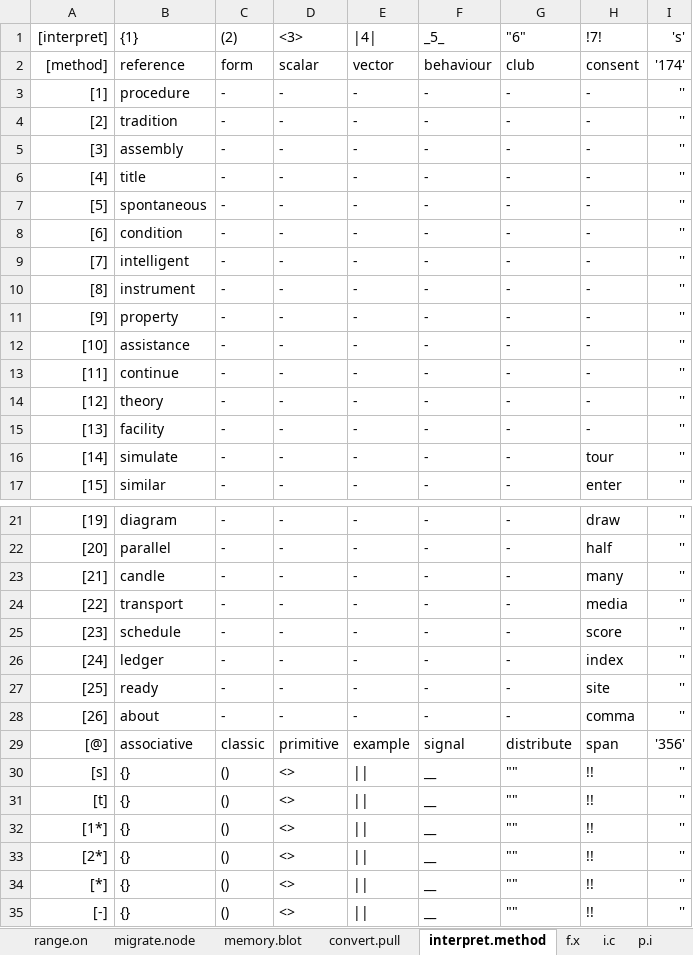
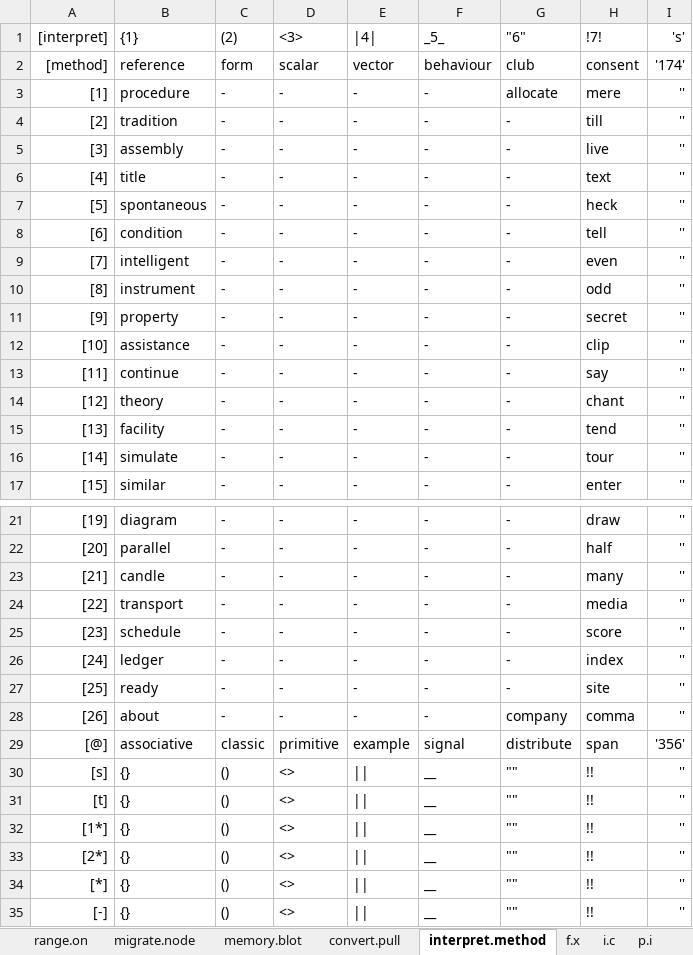
Before and after one commit to openroot/iceKnives32, an Excel workbook: archive/iceKnives32/iceKnives32.xlsx, sheet interpret.method, drawn as a sheet; only a part is shown, gaps mark what is left out; values as stored, in another font and other column widths than the file's, no borders; charts and pictures not drawn; the diff names each change by its address in the sheet, - before the commit and + after, or states it on an @@ line.

```diff
--- a/archive/iceKnives32/iceKnives32.xlsx (sheet interpret.method)
+++ b/archive/iceKnives32/iceKnives32.xlsx (sheet interpret.method)
-G3 ("6"): -
+G3 ("6"): allocate
-H3 (!7!): -
+H3 (!7!): mere
-H4 (!7!): -
+H4 (!7!): till
-H5 (!7!): -
+H5 (!7!): live
-H6 (!7!): -
+H6 (!7!): text
-H7 (!7!): -
+H7 (!7!): heck
-H8 (!7!): -
+H8 (!7!): tell
-H9 (!7!): -
+H9 (!7!): even
-H10 (!7!): -
+H10 (!7!): odd
-H11 (!7!): -
+H11 (!7!): secret
-H12 (!7!): -
+H12 (!7!): clip
-H13 (!7!): -
+H13 (!7!): say
-H14 (!7!): -
+H14 (!7!): chant
-H15 (!7!): -
+H15 (!7!): tend
-G28 ("6"): -
+G28 ("6"): company
```
Also changed, not shown: 3 other files.
